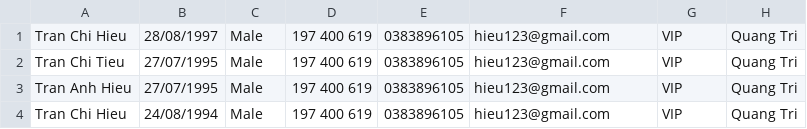
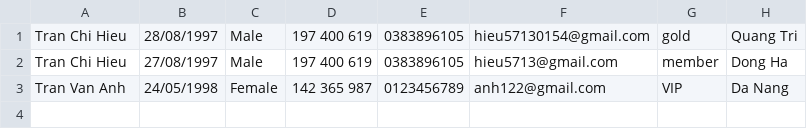
Before and after one commit to TranChiHieu-git/C0220G1-TranChiHieu-Module2, a CSV file: out/production/Module2/CaseStudy/FuramaResort/Data/Customer.csv, drawn as a sheet.

```diff
--- a/out/production/Module2/CaseStudy/FuramaResort/Data/Customer.csv
+++ b/out/production/Module2/CaseStudy/FuramaResort/Data/Customer.csv
@@ -1,4 +1,3 @@
-Tran Chi Hieu,28/08/1997,Male,197 400 619,0383896105,hieu123@gmail.com,VIP,Quang Tri
-Tran Chi Tieu,27/07/1995,Male,197 400 619,0383896105,hieu123@gmail.com,VIP,Quang Tri
-Tran Anh Hieu,27/07/1995,Male,197 400 619,0383896105,hieu123@gmail.com,VIP,Quang Tri
-Tran Chi Hieu,24/08/1994,Male,197 400 619,0383896105,hieu123@gmail.com,VIP,Quang Tri
+Tran Chi Hieu,28/08/1997,Male,197 400 619,0383896105,hieu57130154@gmail.com,gold,Quang Tri
+Tran Chi Hieu,27/08/1997,Male,197 400 619,0383896105,hieu5713@gmail.com,member,Dong Ha
+Tran Van Anh,24/05/1998,Female,142 365 987,0123456789,anh122@gmail.com,VIP,Da Nang
```
Also changed, not shown: out/production/Module2/CaseStudy/FuramaResort/Data/Employee.csv, src/CaseStudy/FuramaResort/Data/Customer.csv, 52 other files.
